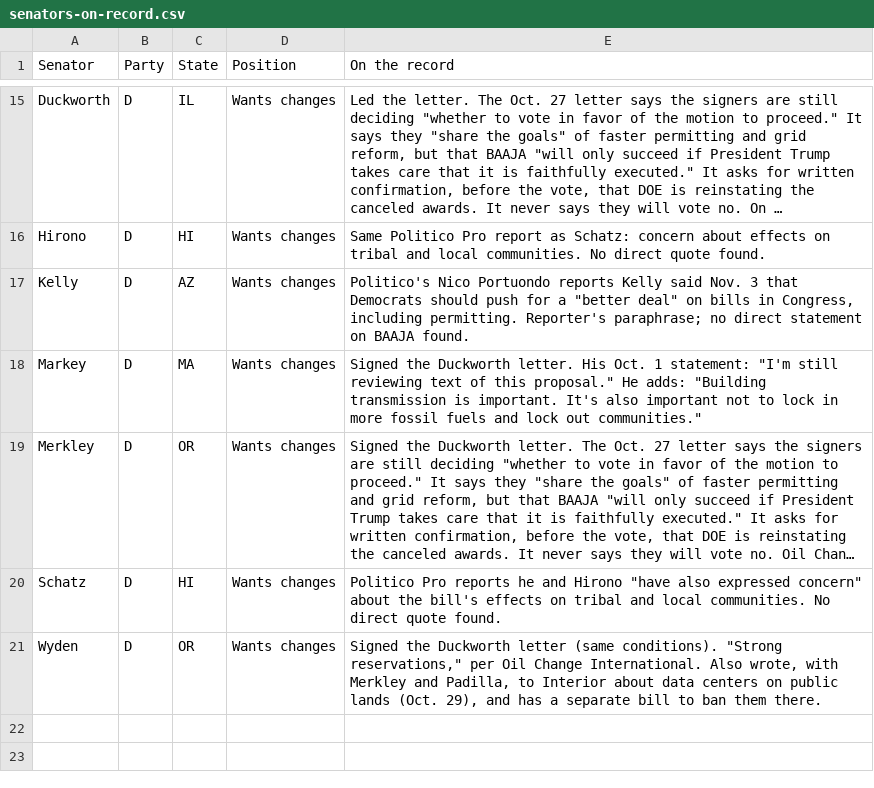
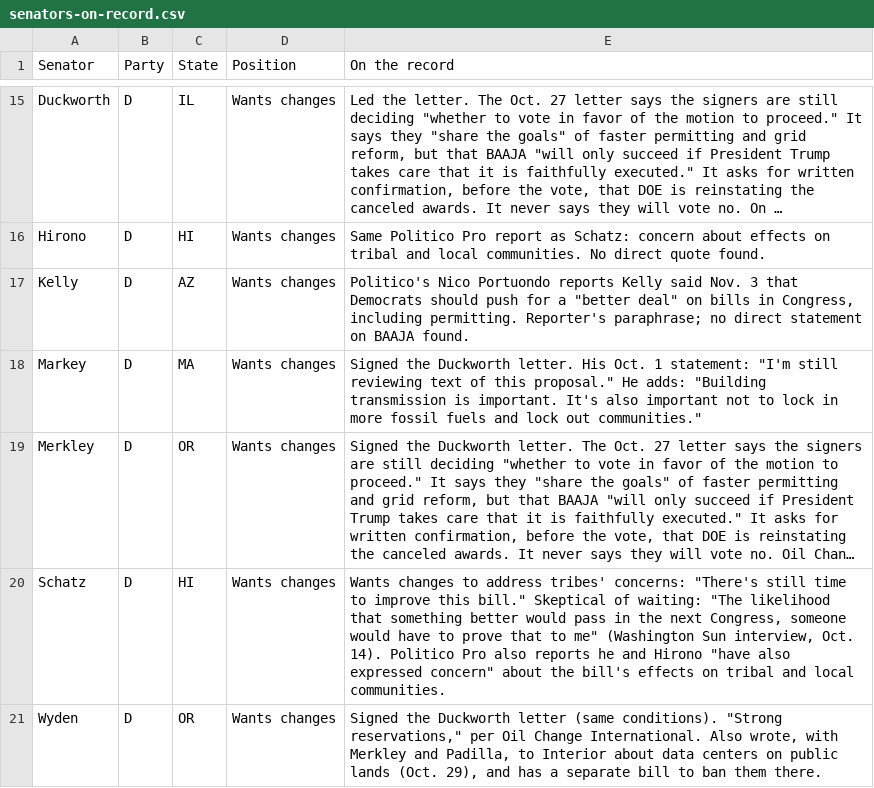
Before and after one commit to parksgc/baaja-scorecard, a CSV file: data/senators-on-record.csv, drawn as a sheet; only a part is shown, gaps mark what is left out; long unchanged cells end in …; the diff names each change by its address in the sheet, - before the commit and + after, or states it on an @@ line.

```diff
--- a/data/senators-on-record.csv
+++ b/data/senators-on-record.csv
-E20 (On the record): Politico Pro reports he and Hirono "have also expressed concern" about the bill's effects on tribal and local communities. No direct quote found.
+E20 (On the record): Wants changes to address tribes' concerns: "There's still time to improve this bill." Skeptical of waiting: "The likelihood that something better would pass in the next Congress, someone would have to prove that to me" (Washington Sun interview, Oct. 14). Politico Pro also reports he and Hirono "have also expressed concern" about the bill's effects on tribal and local communities.
```
Also changed, not shown: data/house-seats.csv, data/senate-seats.csv, 2 other files.
